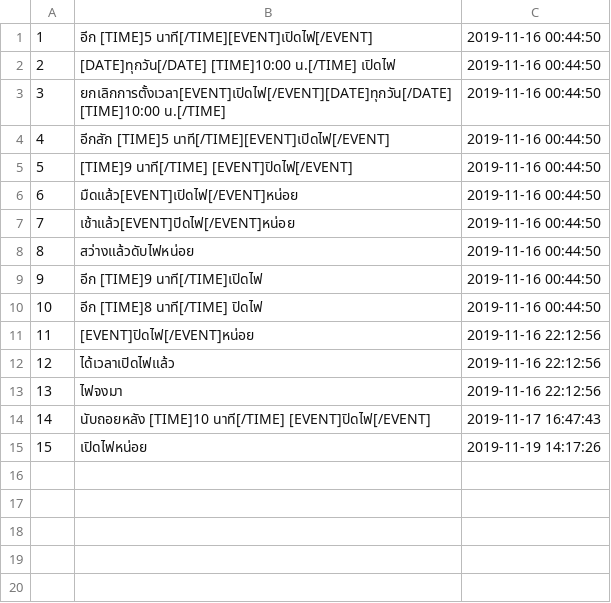
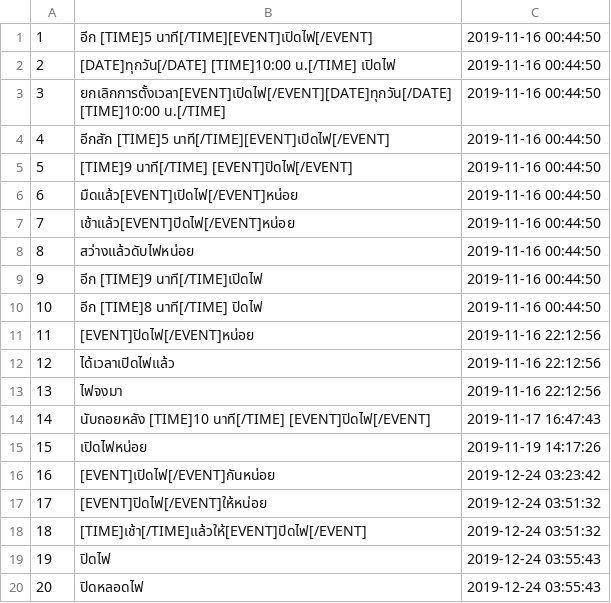
Before and after one commit to wannaphong/sandy_nsc2020, a CSV file: nlu/dataset/light.csv, drawn as a sheet.

Commit message:
Update data

```diff
--- a/nlu/dataset/light.csv
+++ b/nlu/dataset/light.csv
@@ -15 +15,6 @@
 "15","เปิดไฟหน่อย","2019-11-19 14:17:26"
+"16","[EVENT]เปิดไฟ[/EVENT]กันหน่อย","2019-12-24 03:23:42"
+"17","[EVENT]ปิดไฟ[/EVENT]ให้หน่อย","2019-12-24 03:51:32"
+"18","[TIME]เช้า[/TIME]แล้วให้[EVENT]ปิดไฟ[/EVENT]","2019-12-24 03:51:32"
+"19","ปิดไฟ","2019-12-24 03:55:43"
+"20","ปิดหลอดไฟ","2019-12-24 03:55:43"
```
Also changed, not shown: nlu/dataset/fan.csv, nlu/dataset/weather.csv, 3 other files.
